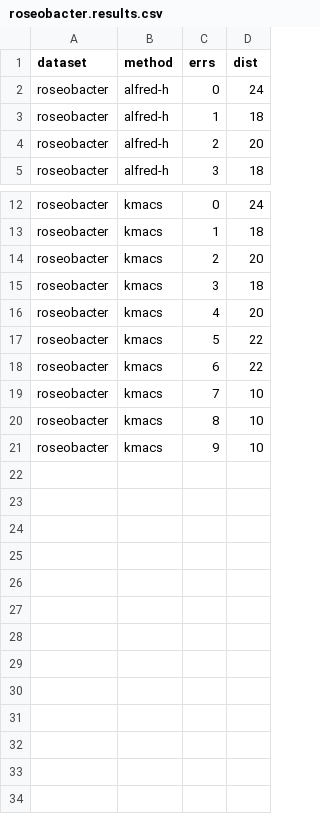
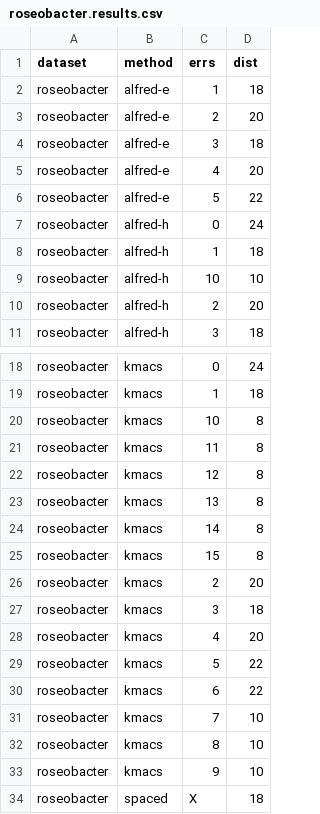
Before and after one commit to AluruLab/alfred, a CSV file: scripts/roseobacter.results.csv, drawn as a sheet; only a part is shown, gaps mark what is left out; the diff names each change by its address in the sheet, - before the commit and + after, or states it on an @@ line.

Commit message:
added script for generating pbs jobs for longer sequences

```diff
--- a/scripts/roseobacter.results.csv
+++ b/scripts/roseobacter.results.csv
+row 2: roseobacter | alfred-e | 1 | 18
+row 3: roseobacter | alfred-e | 2 | 20
+row 4: roseobacter | alfred-e | 3 | 18
+row 5: roseobacter | alfred-e | 4 | 20
+row 6: roseobacter | alfred-e | 5 | 22
+row 9: roseobacter | alfred-h | 10 | 10
+row 20: roseobacter | kmacs | 10 | 8
+row 21: roseobacter | kmacs | 11 | 8
+row 22: roseobacter | kmacs | 12 | 8
+row 23: roseobacter | kmacs | 13 | 8
+row 24: roseobacter | kmacs | 14 | 8
+row 25: roseobacter | kmacs | 15 | 8
+row 34: roseobacter | spaced | X | 18
```
Also changed, not shown: scripts/balibase.results.csv, 3 other files.
